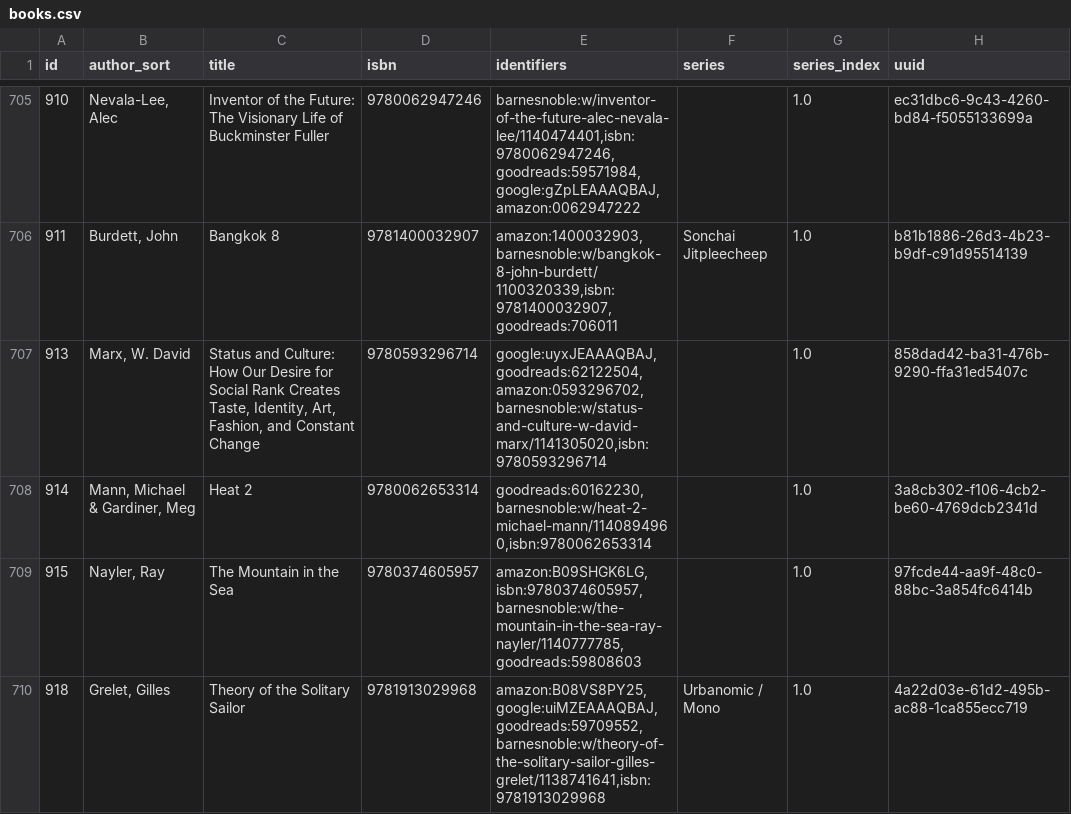
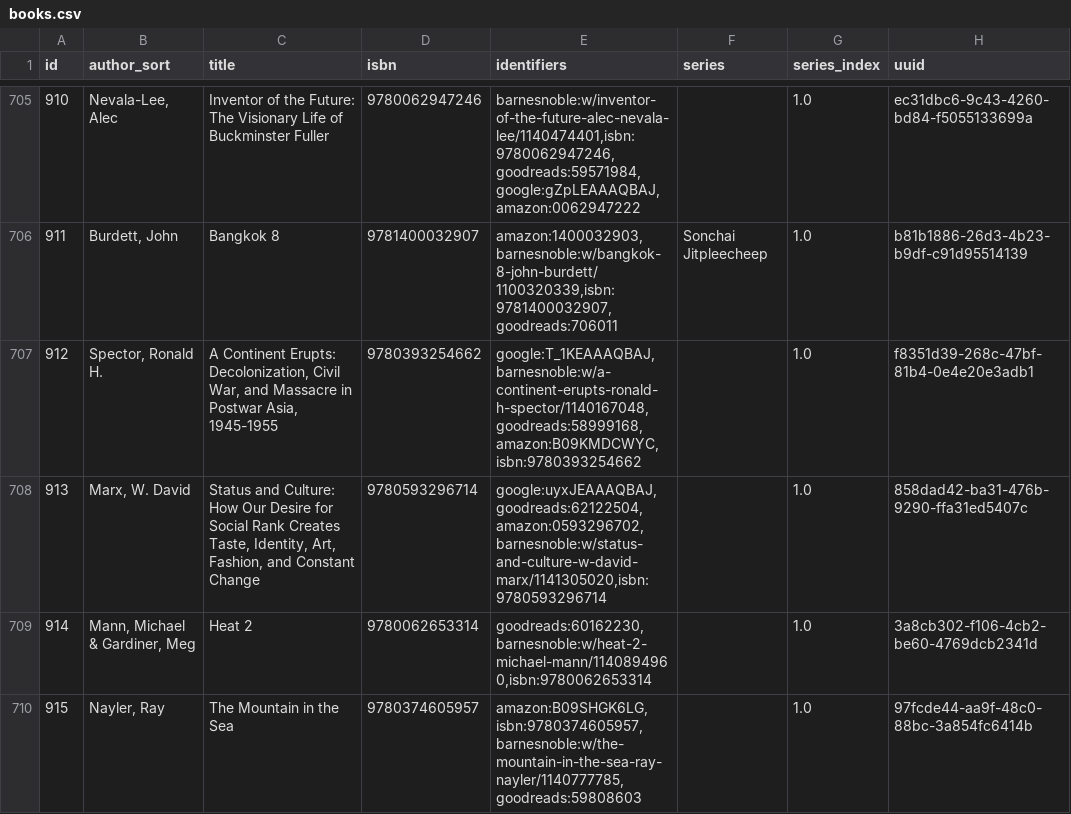
Before and after one commit to pigmonkey/pig-monkey.com, a CSV file: content/media/library/books.csv, drawn as a sheet; only a part is shown, gaps mark what is left out; the shorter side is filled out with more unchanged rows; the diff names each change by its address in the sheet, - before the commit and + after, or states it on an @@ line.

Commit message:
update books

```diff
--- a/content/media/library/books.csv
+++ b/content/media/library/books.csv
+row 707: 912 | Spector, Ronald H. | A Continent Erupts: Decolonization, Civil War, and Massacre in Postwar Asia, 1945-1955 | 9780393254662 | google:T_1KEAAAQBAJ,barnesnoble:w/a-continent-erupts-ronald-h-spector/1140167048,goodreads:58999168,amazon:B09KMDCWYC,isbn:9780393254662 |  | 1.0 | f8351d39-268c-47bf-81b4-0e4e20e3adb1
```
Also changed, not shown: 1 other file.
